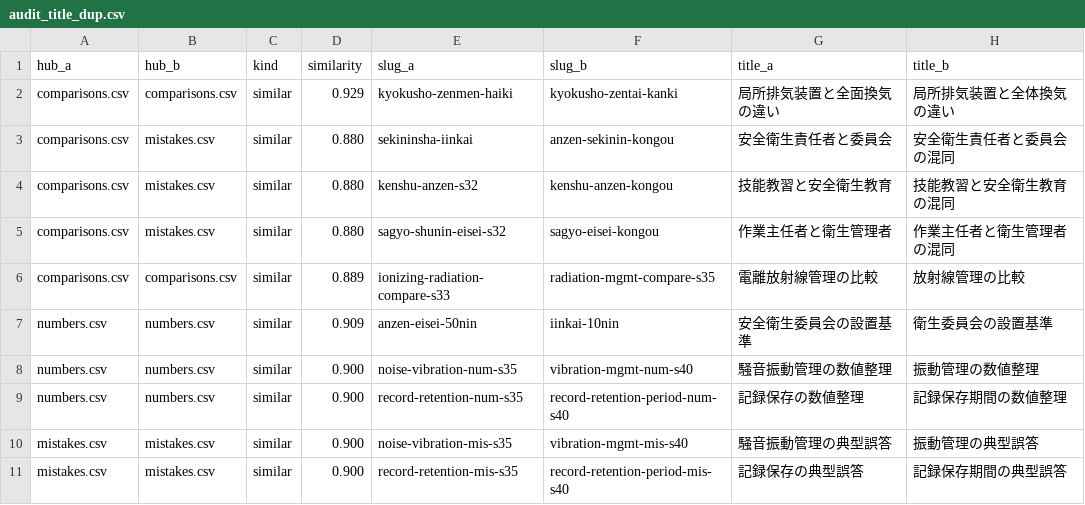
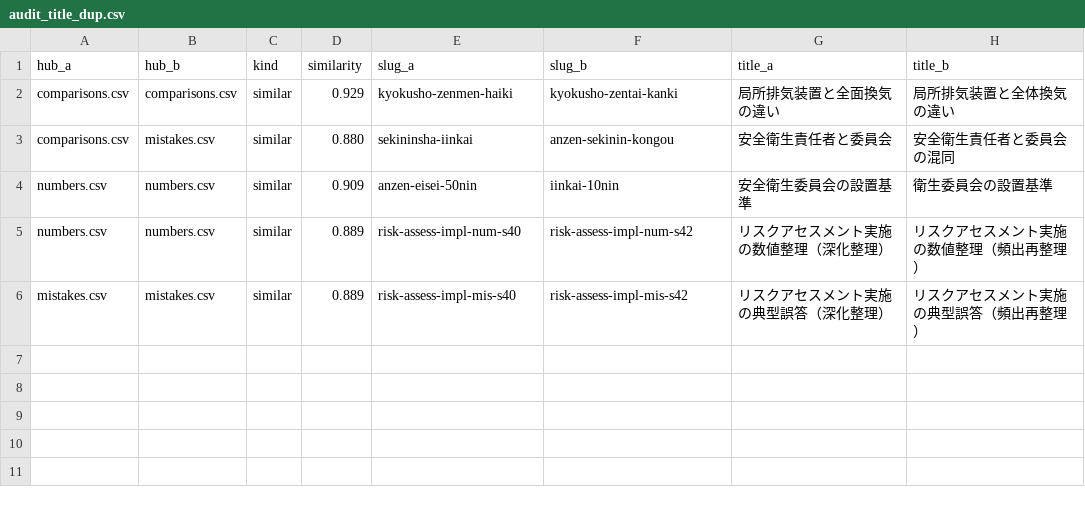
Before and after one commit to takkenshiken2026-sudo/eisei2shu-master, a CSV file: reports/hub_audit/audit_title_dup.csv, drawn as a sheet.

Commit message:
chore: ハブ監査修正・numbers照合完了・ドキュメント150件目標
audit_hub_quality/hub_quality_gate の ROOT 修正、監査レポート更新、
knowledge-hub-article-templates を150件目標に同期。

```diff
--- a/reports/hub_audit/audit_title_dup.csv
+++ b/reports/hub_audit/audit_title_dup.csv
@@ -3,9 +3,4 @@ comparisons.csv,comparisons.csv,similar,0.929,kyokusho-zenmen-haiki,kyokusho-zen
 comparisons.csv,mistakes.csv,similar,0.880,sekininsha-iinkai,anzen-sekinin-kongou,安全衛生責任者と委員会,安全衛生責任者と委員会の混同
-comparisons.csv,mistakes.csv,similar,0.880,kenshu-anzen-s32,kenshu-anzen-kongou,技能教習と安全衛生教育,技能教習と安全衛生教育の混同
-comparisons.csv,mistakes.csv,similar,0.880,sagyo-shunin-eisei-s32,sagyo-eisei-kongou,作業主任者と衛生管理者,作業主任者と衛生管理者の混同
-comparisons.csv,comparisons.csv,similar,0.889,ionizing-radiation-compare-s33,radiation-mgmt-compare-s35,電離放射線管理の比較,放射線管理の比較
 numbers.csv,numbers.csv,similar,0.909,anzen-eisei-50nin,iinkai-10nin,安全衛生委員会の設置基準,衛生委員会の設置基準
-numbers.csv,numbers.csv,similar,0.900,noise-vibration-num-s35,vibration-mgmt-num-s40,騒音振動管理の数値整理,振動管理の数値整理
-numbers.csv,numbers.csv,similar,0.900,record-retention-num-s35,record-retention-period-num-s40,記録保存の数値整理,記録保存期間の数値整理
-mistakes.csv,mistakes.csv,similar,0.900,noise-vibration-mis-s35,vibration-mgmt-mis-s40,騒音振動管理の典型誤答,振動管理の典型誤答
-mistakes.csv,mistakes.csv,similar,0.900,record-retention-mis-s35,record-retention-period-mis-s40,記録保存の典型誤答,記録保存期間の典型誤答
+numbers.csv,numbers.csv,similar,0.889,risk-assess-impl-num-s40,risk-assess-impl-num-s42,リスクアセスメント実施の数値整理（深化整理）,リスクアセスメント実施の数値整理（頻出再整理）
+mistakes.csv,mistakes.csv,similar,0.889,risk-assess-impl-mis-s40,risk-assess-impl-mis-s42,リスクアセスメント実施の典型誤答（深化整理）,リスクアセスメント実施の典型誤答（頻出再整理）
```
Also changed, not shown: 5 other files.
